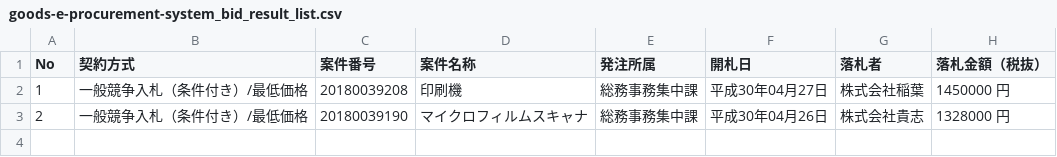
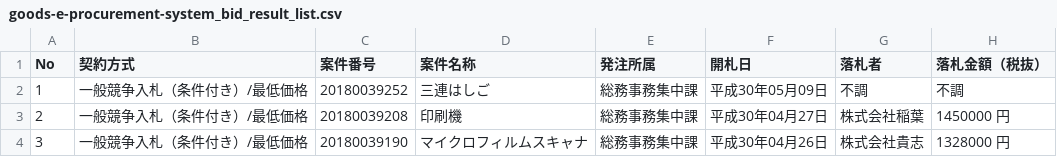
Before and after one commit to wakayama-pref-org/Goods-e-procurement-system_Bid_Result_List, a CSV file: csv/goods-e-procurement-system_bid_result_list.csv, drawn as a sheet.

```diff
--- a/csv/goods-e-procurement-system_bid_result_list.csv
+++ b/csv/goods-e-procurement-system_bid_result_list.csv
@@ -1,3 +1,4 @@
 "No","契約方式","案件番号","案件名称","発注所属","開札日","落札者","落札金額（税抜）"
-"1","一般競争入札（条件付き）/最低価格","20180039208","印刷機","総務事務集中課","平成30年04月27日","株式会社稲葉","1450000 円"
-"2","一般競争入札（条件付き）/最低価格","20180039190","マイクロフィルムスキャナ","総務事務集中課","平成30年04月26日","株式会社貴志","1328000 円"
+"1","一般競争入札（条件付き）/最低価格","20180039252","三連はしご","総務事務集中課","平成30年05月09日","不調","不調"
+"2","一般競争入札（条件付き）/最低価格","20180039208","印刷機","総務事務集中課","平成30年04月27日","株式会社稲葉","1450000 円"
+"3","一般競争入札（条件付き）/最低価格","20180039190","マイクロフィルムスキャナ","総務事務集中課","平成30年04月26日","株式会社貴志","1328000 円"
```
Also changed, not shown: 1 other file.
